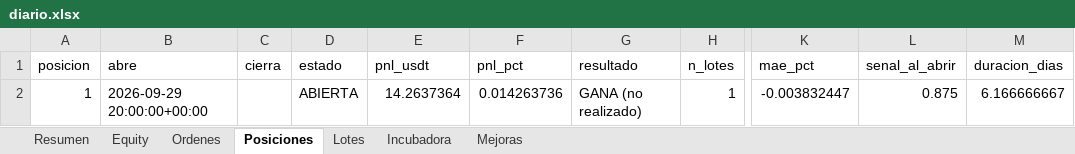
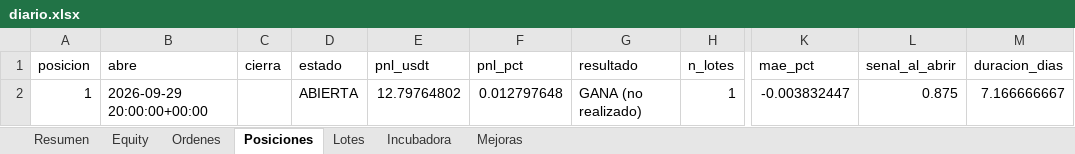
Before and after one commit to josecarrera2708-wq/viral-video-saas, an Excel workbook: millonary/paper_state/semanal/diario.xlsx, sheet Posiciones, drawn as a sheet; only a part is shown, gaps mark what is left out; values as stored, in another font and other column widths than the file's, no borders; the diff names each change by its address in the sheet, - before the commit and + after, or states it on an @@ line.

```diff
--- a/millonary/paper_state/semanal/diario.xlsx (sheet Posiciones)
+++ b/millonary/paper_state/semanal/diario.xlsx (sheet Posiciones)
-E2 (pnl_usdt): 14.2637364
+E2 (pnl_usdt): 12.79764802
-F2 (pnl_pct): 0.014263736
+F2 (pnl_pct): 0.012797648
-M2 (duracion_dias): 6.166666667
+M2 (duracion_dias): 7.166666667
```
Also changed, not shown: sheet Equity, sheet Incubadora, sheet Resumen, sheet Lotes, 17 other files.
